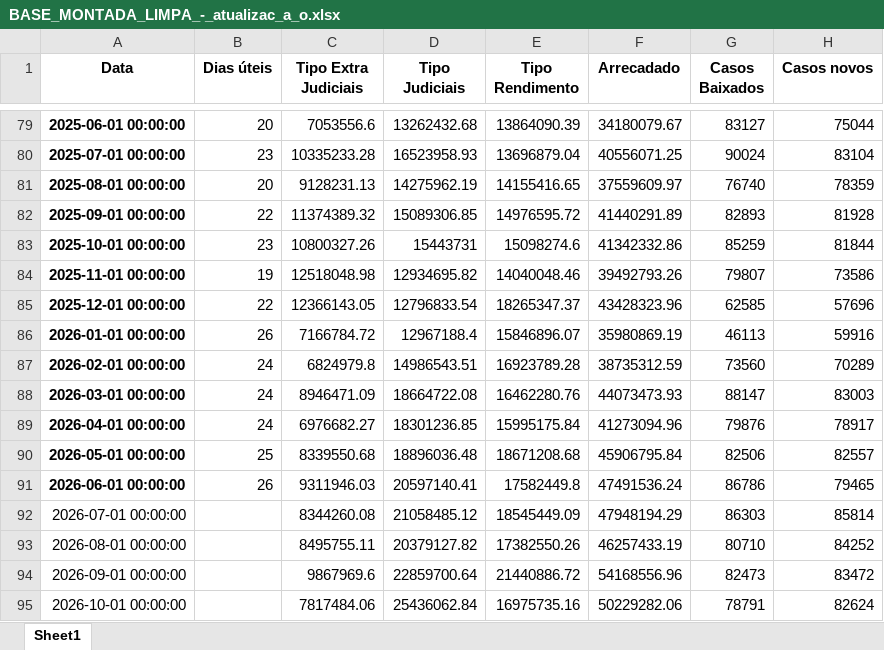
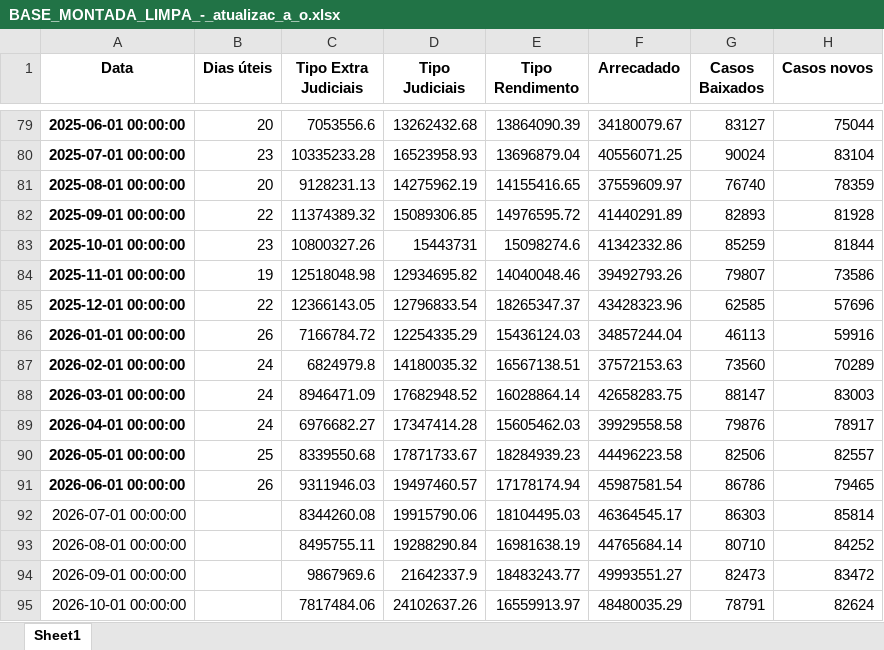
Before and after one commit to julinTec/hub-governanca-sefin, an Excel workbook: dados/BASE_MONTADA_LIMPA_-_atualizac_a_o.xlsx, sheet Sheet1, drawn as a sheet; only a part is shown, gaps mark what is left out; values as stored, in another font and other column widths than the file's, no borders; the diff names each change by its address in the sheet, - before the commit and + after, or states it on an @@ line.

```diff
--- a/dados/BASE_MONTADA_LIMPA_-_atualizac_a_o.xlsx (sheet Sheet1)
+++ b/dados/BASE_MONTADA_LIMPA_-_atualizac_a_o.xlsx (sheet Sheet1)
-D86 (Tipo Judiciais): 12967188.4
+D86 (Tipo Judiciais): 12254335.29
-E86 (Tipo Rendimento): 15846896.07
+E86 (Tipo Rendimento): 15436124.03
-F86 (Arrecadado): 35980869.19
+F86 (Arrecadado): 34857244.04
-D87 (Tipo Judiciais): 14986543.51
+D87 (Tipo Judiciais): 14180035.32
-E87 (Tipo Rendimento): 16923789.28
+E87 (Tipo Rendimento): 16567138.51
-F87 (Arrecadado): 38735312.59
+F87 (Arrecadado): 37572153.63
-D88 (Tipo Judiciais): 18664722.08
+D88 (Tipo Judiciais): 17682948.52
-E88 (Tipo Rendimento): 16462280.76
+E88 (Tipo Rendimento): 16028864.14
-F88 (Arrecadado): 44073473.93
+F88 (Arrecadado): 42658283.75
-D89 (Tipo Judiciais): 18301236.85
+D89 (Tipo Judiciais): 17347414.28
-E89 (Tipo Rendimento): 15995175.84
+E89 (Tipo Rendimento): 15605462.03
-F89 (Arrecadado): 41273094.96
+F89 (Arrecadado): 39929558.58
-D90 (Tipo Judiciais): 18896036.48
+D90 (Tipo Judiciais): 17871733.67
-E90 (Tipo Rendimento): 18671208.68
+E90 (Tipo Rendimento): 18284939.23
-F90 (Arrecadado): 45906795.84
+F90 (Arrecadado): 44496223.58
-D91 (Tipo Judiciais): 20597140.41
+D91 (Tipo Judiciais): 19497460.57
-E91 (Tipo Rendimento): 17582449.8
+E91 (Tipo Rendimento): 17178174.94
-F91 (Arrecadado): 47491536.24
+F91 (Arrecadado): 45987581.54
-D92 (Tipo Judiciais): 21058485.12
+D92 (Tipo Judiciais): 19915790.06
-E92 (Tipo Rendimento): 18545449.09
+E92 (Tipo Rendimento): 18104495.03
-F92 (Arrecadado): 47948194.29
+F92 (Arrecadado): 46364545.17
-D93 (Tipo Judiciais): 20379127.82
+D93 (Tipo Judiciais): 19288290.84
-E93 (Tipo Rendimento): 17382550.26
+E93 (Tipo Rendimento): 16981638.19
-F93 (Arrecadado): 46257433.19
+F93 (Arrecadado): 44765684.14
-D94 (Tipo Judiciais): 22859700.64
+D94 (Tipo Judiciais): 21642337.9
-E94 (Tipo Rendimento): 21440886.72
+E94 (Tipo Rendimento): 18483243.77
-F94 (Arrecadado): 54168556.96
+F94 (Arrecadado): 49993551.27
-D95 (Tipo Judiciais): 25436062.84
+D95 (Tipo Judiciais): 24102637.26
-E95 (Tipo Rendimento): 16975735.16
+E95 (Tipo Rendimento): 16559913.97
-F95 (Arrecadado): 50229282.06
+F95 (Arrecadado): 48480035.29
```
Also changed, not shown: 4 other files.
